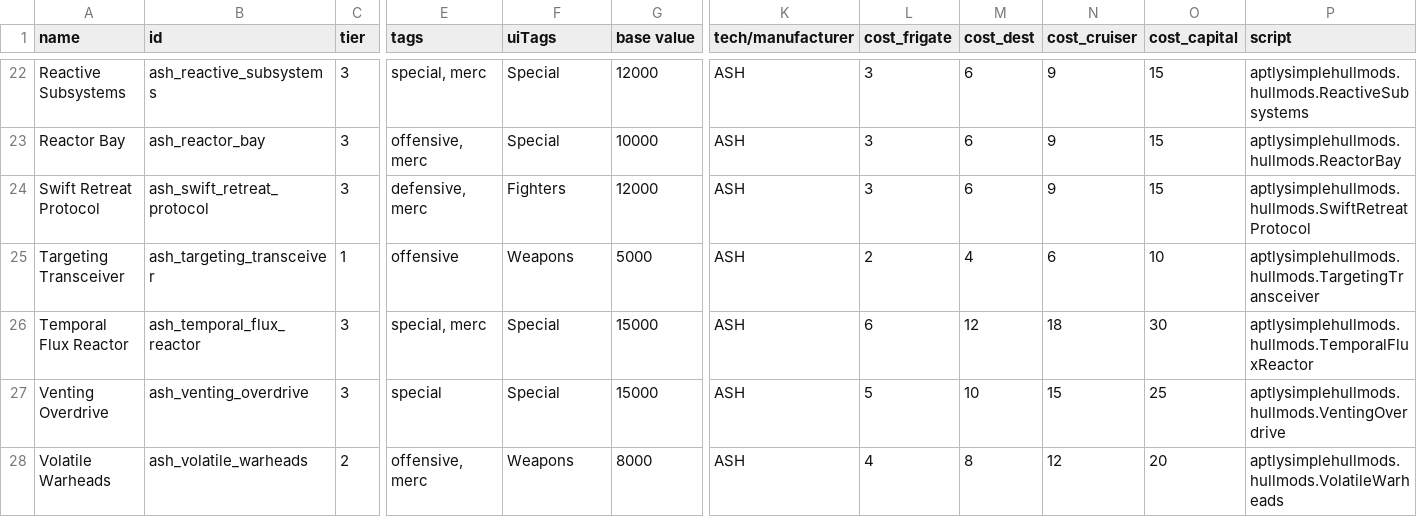
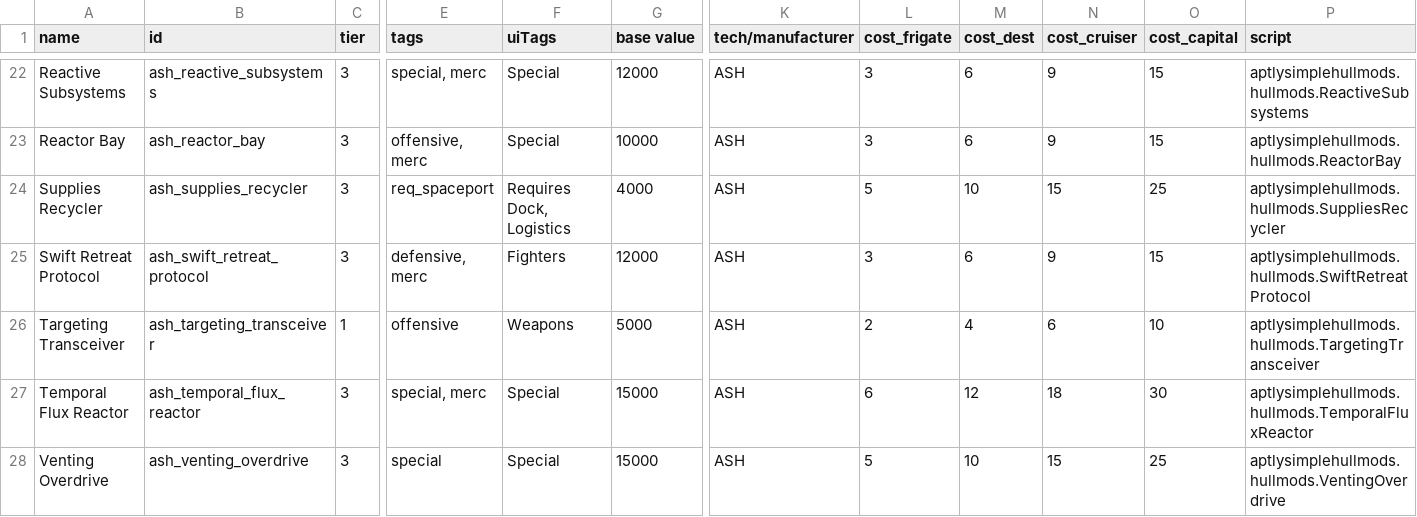
Before and after one commit to AudaxLudos/aptly-simple-hullmods, a CSV file: data/hullmods/hull_mods.csv, drawn as a sheet; only a part is shown, gaps mark what is left out; the shorter side is filled out with more unchanged rows; rows hold the shown columns only; the diff names each change by its address in the sheet, - before the commit and + after, or states it on an @@ line.

Commit message:
Add supplies recycler hullmod

```diff
--- a/data/hullmods/hull_mods.csv
+++ b/data/hullmods/hull_mods.csv
+row 24: Supplies Recycler | ash_supplies_recycler | 3 | req_spaceport | Requires Dock, Logistics | 4000 | ASH | 5 | 10 | 15 | 25 | aptlysimplehullmods.hullmods.SuppliesRecycler
```
Also changed, not shown: 4 other files.
